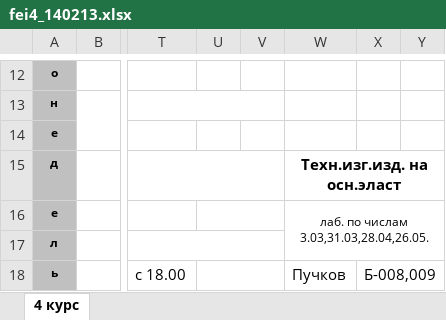
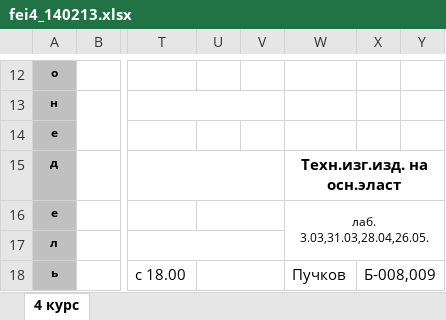
Before and after one commit to artie-groove/tms, an Excel workbook: www/fei4_140213.xlsx, sheet 4 курс, drawn as a sheet; only a part is shown, gaps mark what is left out; values as stored, in another font and other column widths than the file's, no borders; the diff names each change by its address in the sheet, - before the commit and + after, or states it on an @@ line.

```diff
--- a/www/fei4_140213.xlsx (sheet 4 курс)
+++ b/www/fei4_140213.xlsx (sheet 4 курс)
-W16: лаб. по числам 3.03,31.03,28.04,26.05.
+W16: лаб. 3.03,31.03,28.04,26.05.
```
Also changed, not shown: 3 other files.
